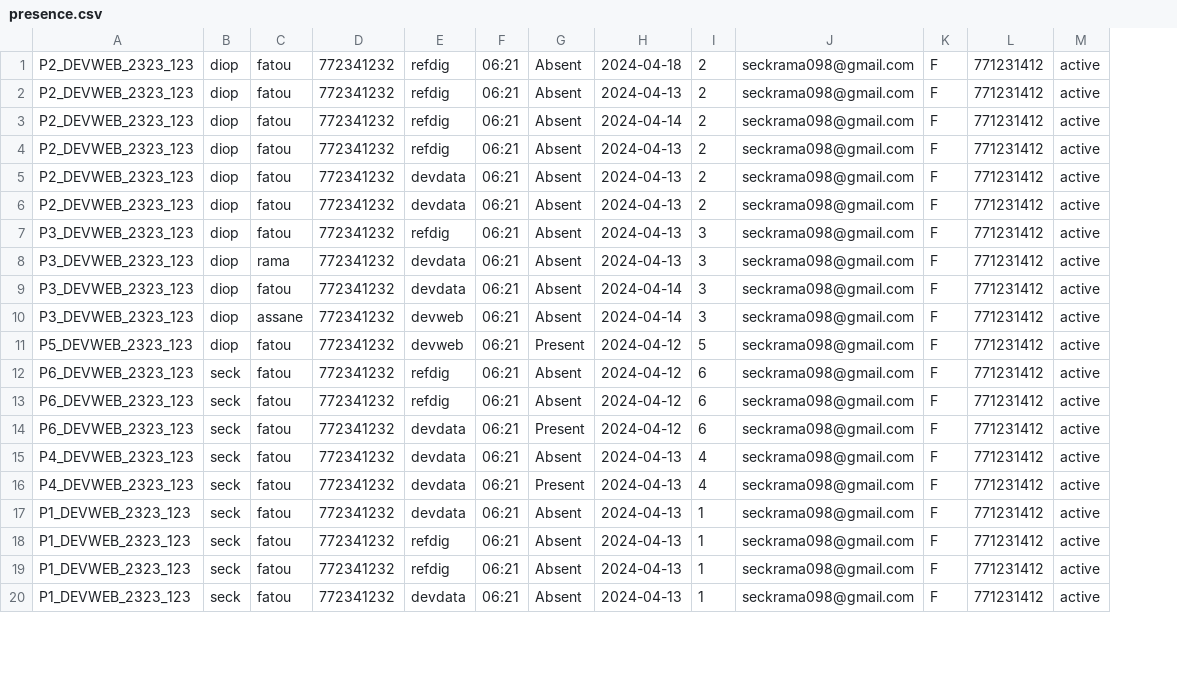
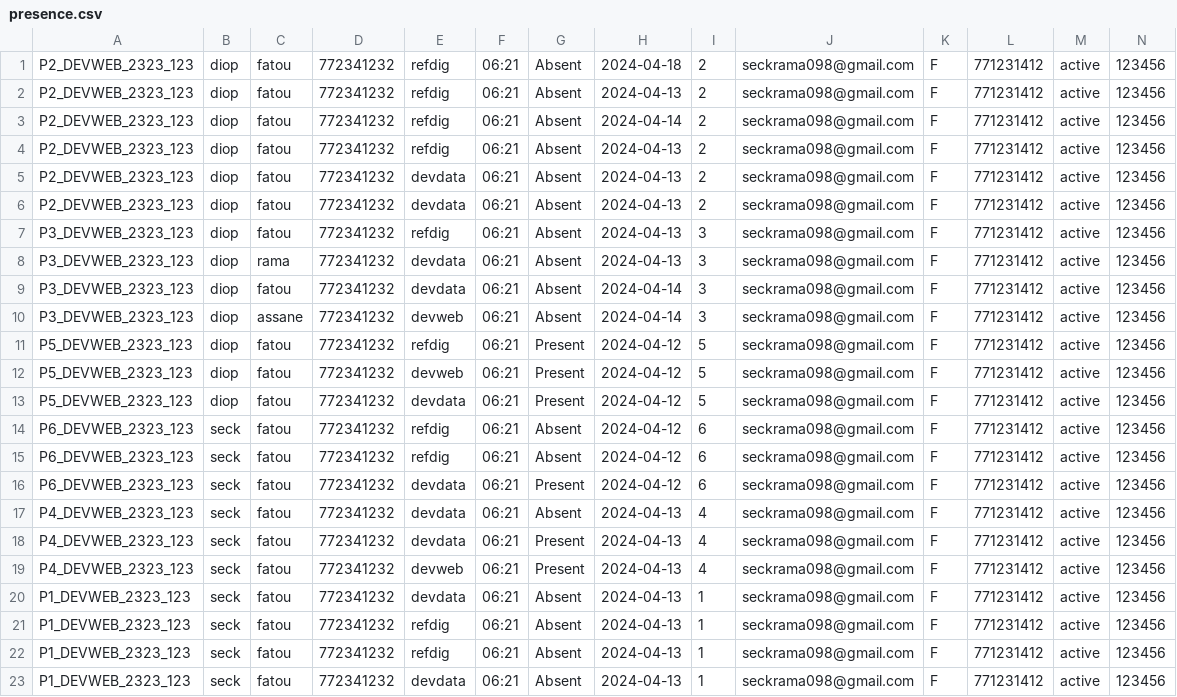
Before and after one commit to Ramaseck1/projet_php, a CSV file: data/presence.csv, drawn as a sheet; only a part is shown; the diff names each change by its address in the sheet, - before the commit and + after, or states it on an @@ line.

```diff
--- a/data/presence.csv
+++ b/data/presence.csv
+column N, rows 1-10: all 123456; row 12: 123456; rows 14-18: all 123456; rows 20-23: all 123456
+row 11: P5_DEVWEB_2323_123 | diop | fatou | 772341232 | refdig | 06:21 | Present | 2024-04-12 | 5 | seckrama098@gmail.com | F | 771231412 | active | 123456
+row 13: P5_DEVWEB_2323_123 | diop | fatou | 772341232 | devdata | 06:21 | Present | 2024-04-12 | 5 | seckrama098@gmail.com | F | 771231412 | active | 123456
+row 19: P4_DEVWEB_2323_123 | seck | fatou | 772341232 | devweb | 06:21 | Present | 2024-04-13 | 4 | seckrama098@gmail.com | F | 771231412 | active | 123456
```
Also changed, not shown: data/pro.csv, data/ref.csv, 8 other files.
